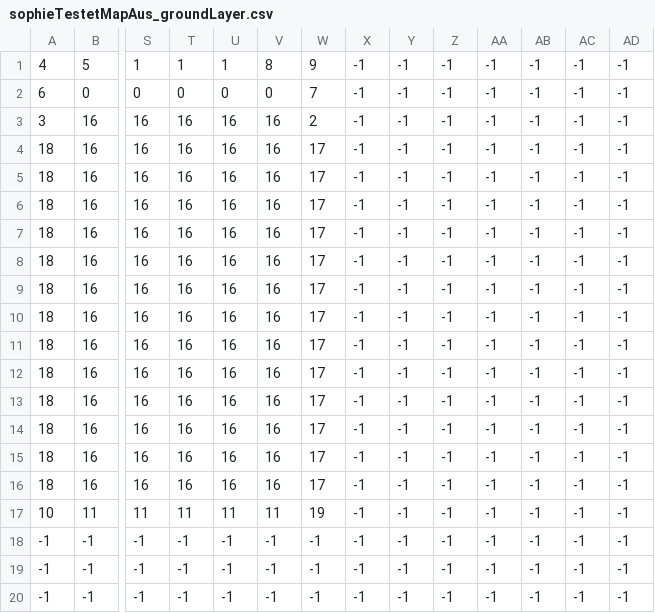
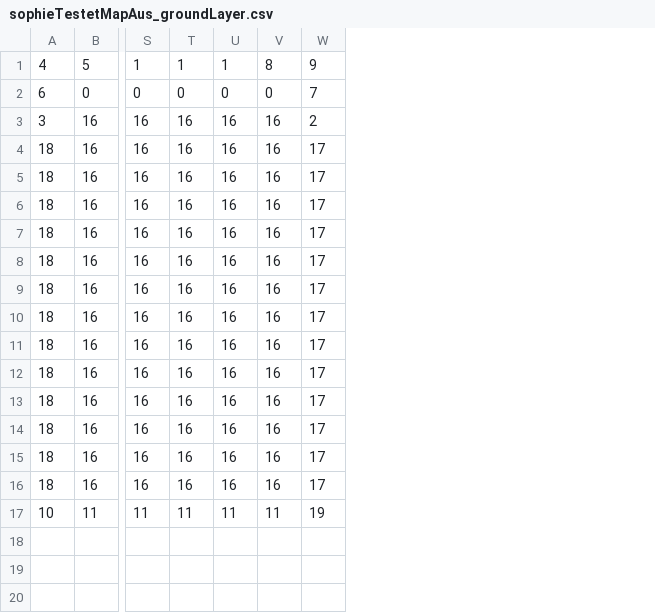
Before and after one commit to Sopheruss/TavernTrouble, a CSV file: SoftwareProjekt2024/Data/sophieTestetMapAus_groundLayer.csv, drawn as a sheet; only a part is shown, gaps mark what is left out; rows hold the shown columns only; the diff names each change by its address in the sheet, - before the commit and + after, or states it on an @@ line.

```diff
--- a/SoftwareProjekt2024/Data/sophieTestetMapAus_groundLayer.csv
+++ b/SoftwareProjekt2024/Data/sophieTestetMapAus_groundLayer.csv
-column X, rows 1-17: all -1
-column Y, rows 1-17: all -1
-column Z, rows 1-17: all -1
-column AA, rows 1-17: all -1
-column AB, rows 1-17: all -1
-column AC, rows 1-17: all -1
-column AD, rows 1-17: all -1
-row 18: -1 | -1 | -1 | -1 | -1 | -1 | -1 | -1 | -1 | -1 | -1 | -1 | -1 | -1
-row 19: -1 | -1 | -1 | -1 | -1 | -1 | -1 | -1 | -1 | -1 | -1 | -1 | -1 | -1
-row 20: -1 | -1 | -1 | -1 | -1 | -1 | -1 | -1 | -1 | -1 | -1 | -1 | -1 | -1
```
Also changed, not shown: 6 other files.
